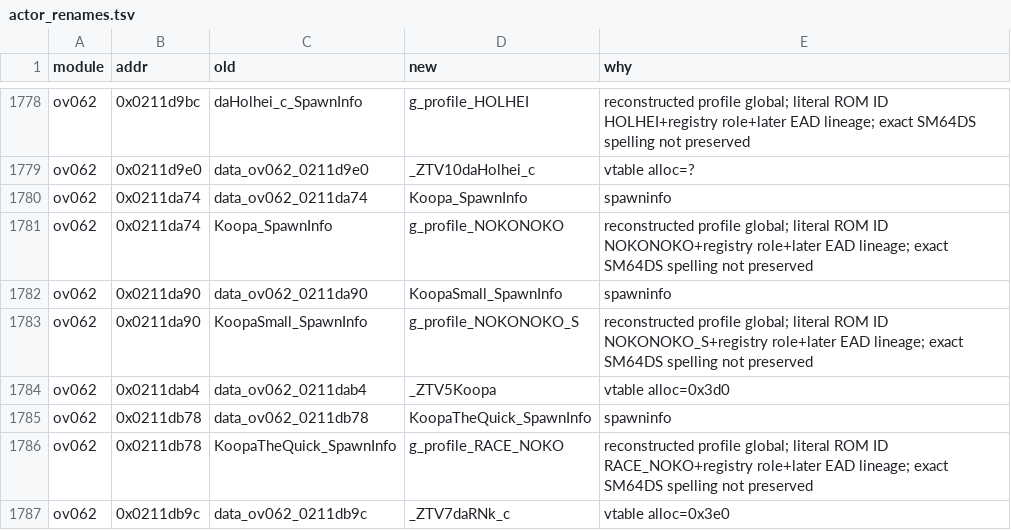
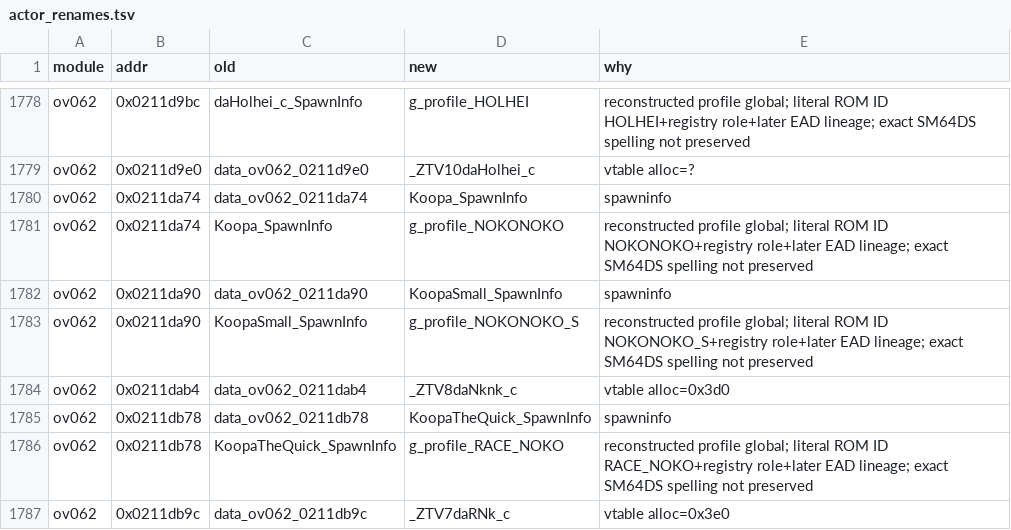
Before and after one commit to Alberto12345678999/sm64ds-decomp, a TSV file: symbols/actor_renames.tsv, drawn as a sheet; only a part is shown, gaps mark what is left out.

```diff
--- a/symbols/actor_renames.tsv
+++ b/symbols/actor_renames.tsv
@@ -1783,3 +1783,3 @@ ov062	0x0211da90	data_ov062_0211da90	KoopaSmall_SpawnInfo	spawninfo
 ov062	0x0211da90	KoopaSmall_SpawnInfo	g_profile_NOKONOKO_S	reconstructed profile global; literal ROM ID NOKONOKO_S+registry role+later EAD lineage; exact SM64DS spelling not preserved
-ov062	0x0211dab4	data_ov062_0211dab4	_ZTV5Koopa	vtable alloc=0x3d0
+ov062	0x0211dab4	data_ov062_0211dab4	_ZTV8daNknk_c	vtable alloc=0x3d0
 ov062	0x0211db78	data_ov062_0211db78	KoopaTheQuick_SpawnInfo	spawninfo
```
